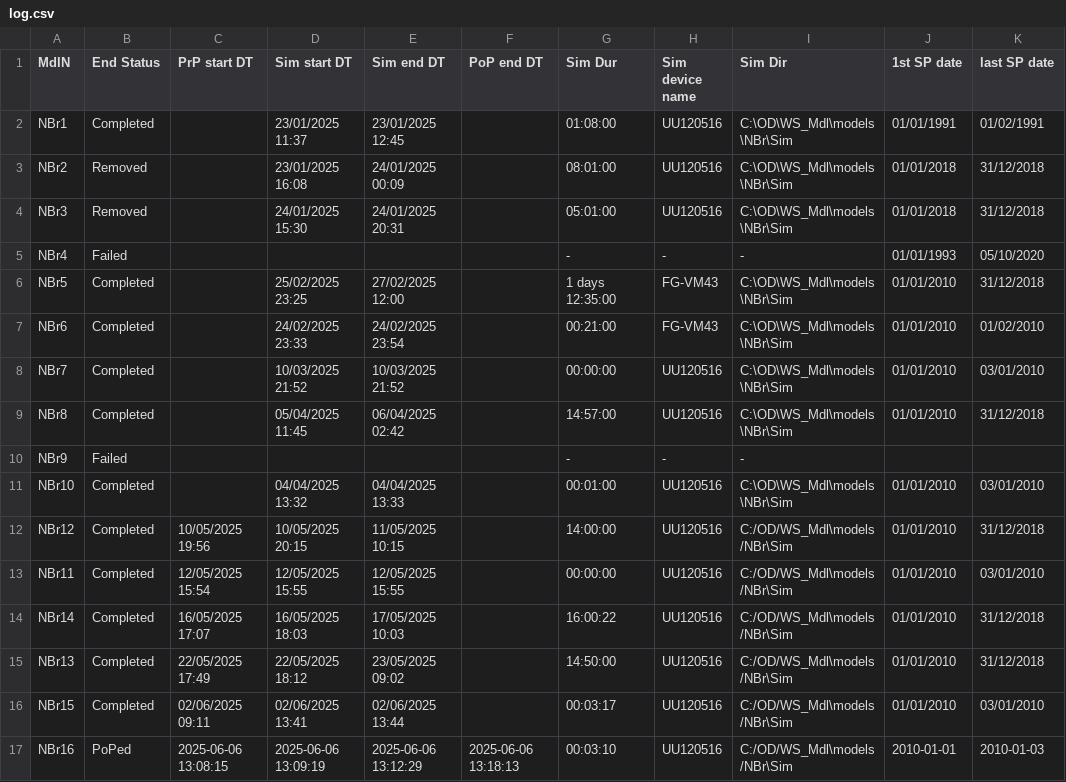
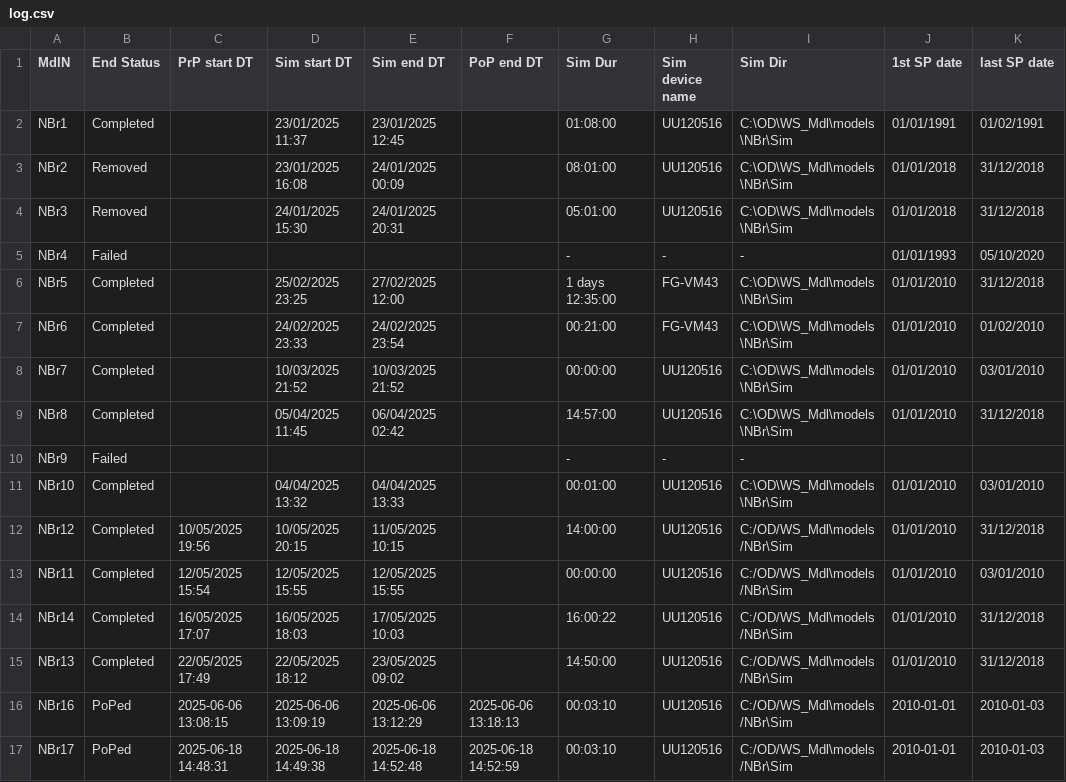
Before and after one commit to Ydrolog/WS_Mdl, a CSV file: Mng/log.csv, drawn as a sheet.

```diff
--- a/Mng/log.csv
+++ b/Mng/log.csv
@@ -15,3 +15,3 @@ NBr14,Completed,16/05/2025 17:07,16/05/2025 18:03,17/05/2025 10:03,,16:00:22,UU1
 NBr13,Completed,22/05/2025 17:49,22/05/2025 18:12,23/05/2025 09:02,,14:50:00,UU120516,C:/OD/WS_Mdl\models/NBr\Sim,01/01/2010,31/12/2018
-NBr15,Completed,02/06/2025 09:11,02/06/2025 13:41,02/06/2025 13:44,,00:03:17,UU120516,C:/OD/WS_Mdl\models/NBr\Sim,01/01/2010,03/01/2010
 NBr16,PoPed,2025-06-06 13:08:15,2025-06-06 13:09:19,2025-06-06 13:12:29,2025-06-06 13:18:13,00:03:10,UU120516,C:/OD/WS_Mdl\models/NBr\Sim,2010-01-01,2010-01-03
+NBr17,PoPed,2025-06-18 14:48:31,2025-06-18 14:49:38,2025-06-18 14:52:48,2025-06-18 14:52:59,00:03:10,UU120516,C:/OD/WS_Mdl\models/NBr\Sim,2010-01-01,2010-01-03
```
Also changed, not shown: 21 other files.
